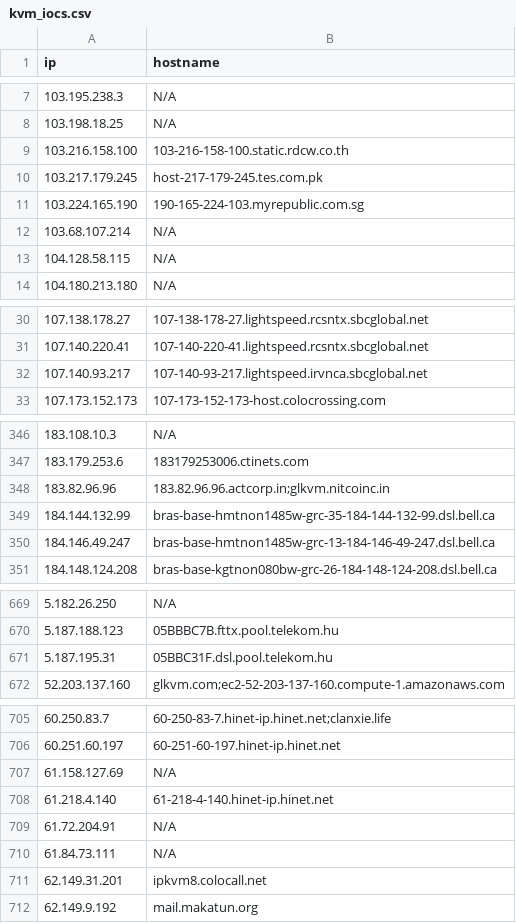
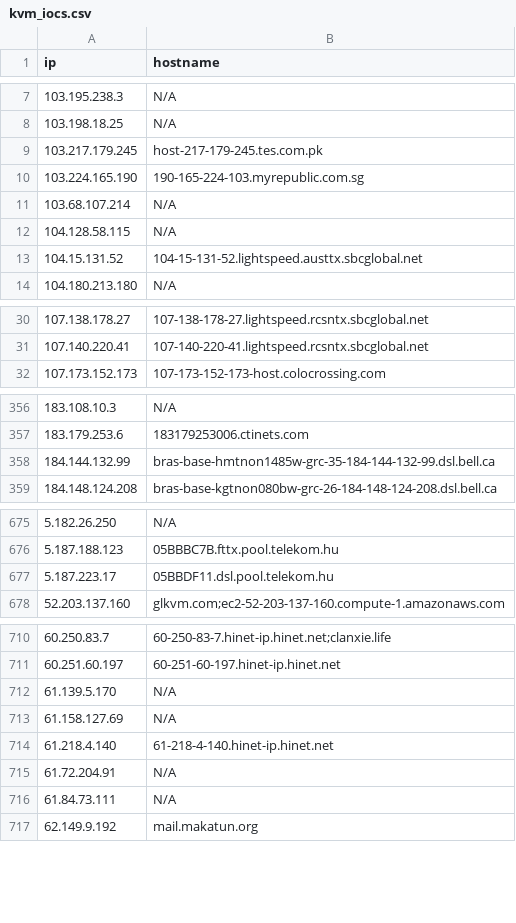
Before and after one commit to u5506878717-glitch/IP-KVM-IPs, a CSV file: kvm_iocs.csv, drawn as a sheet; only a part is shown, gaps mark what is left out; removed rows and columns are numbered as before the commit, all else as after; the diff covers the shown part only; the diff names each change by its address in the sheet, - before the commit and + after, or states it on an @@ line.

```diff
--- a/kvm_iocs.csv
+++ b/kvm_iocs.csv
-row 9: 103.216.158.100 | 103-216-158-100.static.rdcw.co.th
+row 13: 104.15.131.52 | 104-15-131-52.lightspeed.austtx.sbcglobal.net
-row 32: 107.140.93.217 | 107-140-93-217.lightspeed.irvnca.sbcglobal.net
-row 348: 183.82.96.96 | 183.82.96.96.actcorp.in;glkvm.nitcoinc.in
-row 350: 184.146.49.247 | bras-base-hmtnon1485w-grc-13-184-146-49-247.dsl.bell.ca
-row 671: 5.187.195.31 | 05BBC31F.dsl.pool.telekom.hu
+row 677: 5.187.223.17 | 05BBDF11.dsl.pool.telekom.hu
+row 712: 61.139.5.170 | N/A
-row 711: 62.149.31.201 | ipkvm8.colocall.net
```
Also changed, not shown: 26 added rows, 21 removed rows and 7 edited cells elsewhere in this file.
